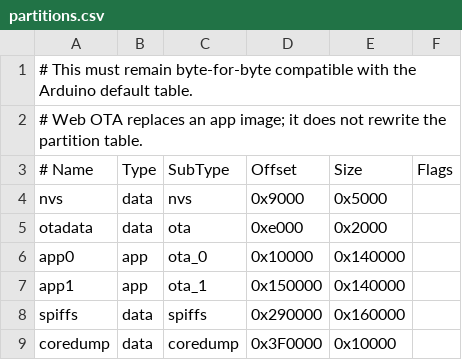
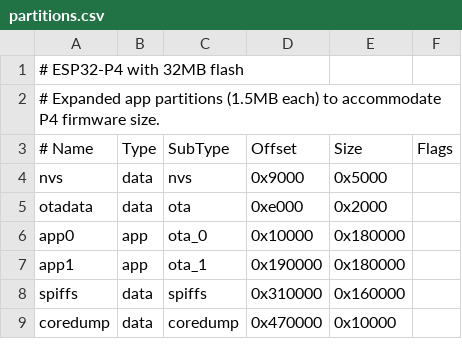
Before and after one commit to aziobro/gps-base-station, a CSV file: partitions.csv, drawn as a sheet.

```diff
--- a/partitions.csv
+++ b/partitions.csv
@@ -1,3 +1,3 @@
-# This must remain byte-for-byte compatible with the Arduino default table.
-# Web OTA replaces an app image; it does not rewrite the partition table.
+# ESP32-P4 with 32MB flash
+# Expanded app partitions (1.5MB each) to accommodate P4 firmware size.
 # Name,   Type, SubType, Offset,  Size, Flags
@@ -5,5 +5,5 @@ nvs,      data, nvs,     0x9000,  0x5000,
 otadata,  data, ota,     0xe000,  0x2000,
-app0,     app,  ota_0,   0x10000, 0x140000,
-app1,     app,  ota_1,   0x150000,0x140000,
-spiffs,   data, spiffs,  0x290000,0x160000,
-coredump, data, coredump,0x3F0000,0x10000,
+app0,     app,  ota_0,   0x10000, 0x180000,
+app1,     app,  ota_1,   0x190000,0x180000,
+spiffs,   data, spiffs,  0x310000,0x160000,
+coredump, data, coredump,0x470000,0x10000,
```
Also changed, not shown: 13 other files.
